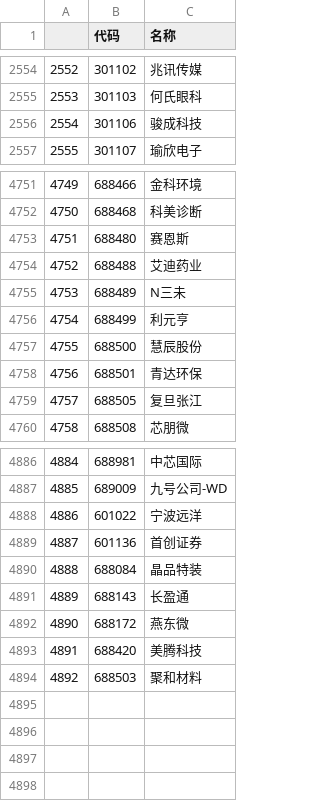
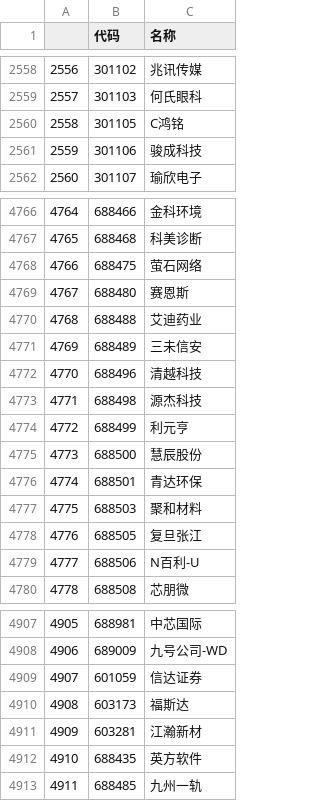
Before and after one commit to nessessary/autoxd, a CSV file: autoxd/datas/tdx_codes.csv, drawn as a sheet; only a part is shown, gaps mark what is left out; addresses are those after the commit; the diff covers the shown part only; the diff names each change by its address in the sheet, - before the commit and + after, or states it on an @@ line.

Commit message:
data update

```diff
--- a/autoxd/datas/tdx_codes.csv
+++ b/autoxd/datas/tdx_codes.csv
@@ column A renumbered between rows 464 and 4908 @@
+row 2560: 2558 | 301105 | C鸿铭
+row 4768: 4766 | 688475 | 萤石网络
-C4771 (名称): N三未
+C4771 (名称): 三未信安
+row 4772: 4770 | 688496 | 清越科技
+row 4773: 4771 | 688498 | 源杰科技
@@ row 4894 moved to row 4777: 4775 @@
+row 4779: 4777 | 688506 | N百利-U
@@ row 4888 moved to row 3545: 3543 @@
@@ row 4889 moved to row 3571: 3569 @@
@@ row 4890 moved to row 4480: 4478 @@
@@ row 4891 moved to row 4533: 4531 @@
@@ row 4892 moved to row 4556: 4554 @@
@@ row 4893 moved to row 4756: 4754 @@
+row 4909: 4907 | 601059 | 信达证券
+row 4910: 4908 | 603173 | 福斯达
+row 4911: 4909 | 603281 | 江瀚新材
+row 4912: 4910 | 688435 | 英方软件
+row 4913: 4911 | 688485 | 九州一轨
```
Also changed, not shown: 9 added rows, 6 moved rows and 7 edited cells elsewhere in this file, autoxd/datas/tdx_gan_codes.csv, 5 other files.
